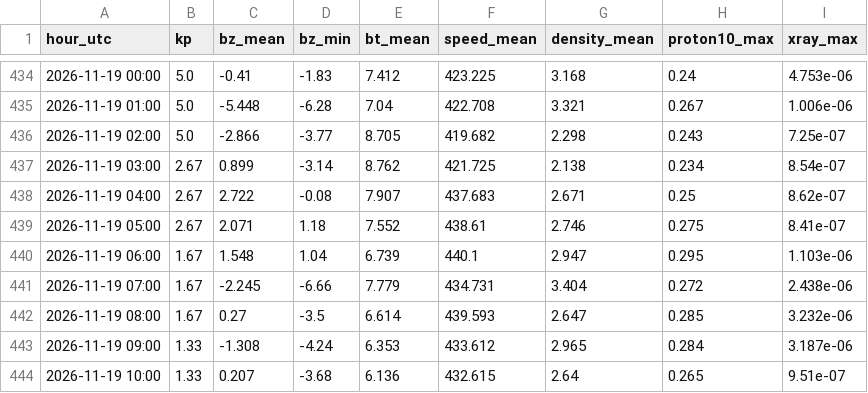
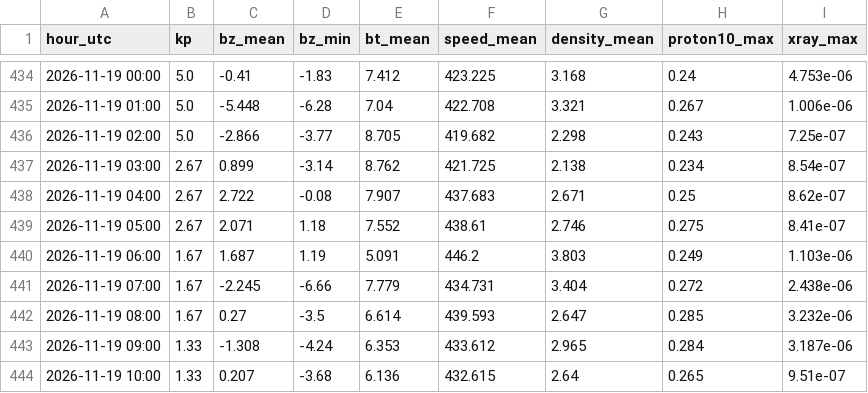
Before and after one commit to ja1bbe/propagation, a CSV file: data/spacewx/2026-11.csv, drawn as a sheet; only a part is shown, gaps mark what is left out.

```diff
--- a/data/spacewx/2026-11.csv
+++ b/data/spacewx/2026-11.csv
@@ -439,3 +439,3 @@ hour_utc,kp,bz_mean,bz_min,bt_mean,speed_mean,density_mean,proton10_max,xray_max
 2026-11-19 05:00,2.67,2.071,1.18,7.552,438.61,2.746,0.275,8.41e-07
-2026-11-19 06:00,1.67,1.548,1.04,6.739,440.1,2.947,0.295,1.103e-06
+2026-11-19 06:00,1.67,1.687,1.19,5.091,446.2,3.803,0.249,1.103e-06
 2026-11-19 07:00,1.67,-2.245,-6.66,7.779,434.731,3.404,0.272,2.438e-06
```
Also changed, not shown: data/samples_v2.csv, 3 other files.
